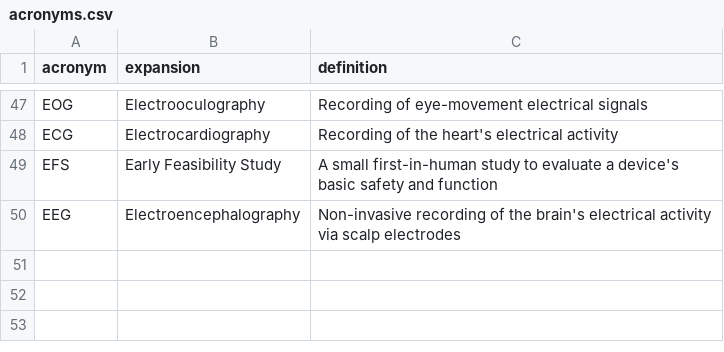
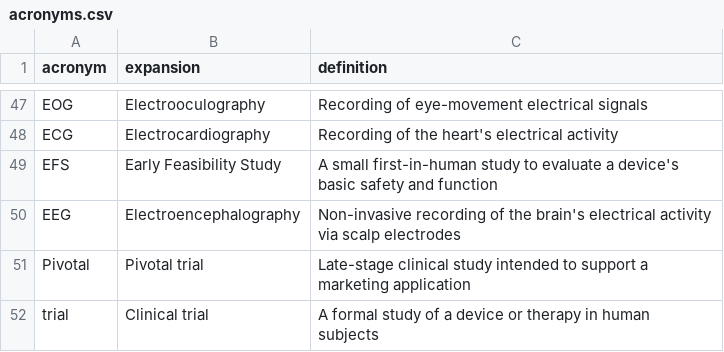
Before and after one commit to lksbrssr/neuro-atlas, a CSV file: data/glossary/acronyms.csv, drawn as a sheet; only a part is shown, gaps mark what is left out.

```diff
--- a/data/glossary/acronyms.csv
+++ b/data/glossary/acronyms.csv
@@ -50 +50,3 @@ EFS,Early Feasibility Study,A small first-in-human study to evaluate a device's
 EEG,Electroencephalography,Non-invasive recording of the brain's electrical activity via scalp electrodes
+Pivotal,Pivotal trial,Late-stage clinical study intended to support a marketing application
+trial,Clinical trial,A formal study of a device or therapy in human subjects
```
Also changed, not shown: data/funding-index/milestones.csv, data/logos/manifest.csv, 25 other files.
